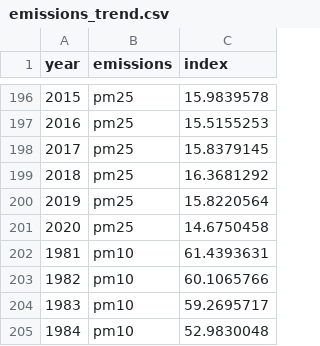
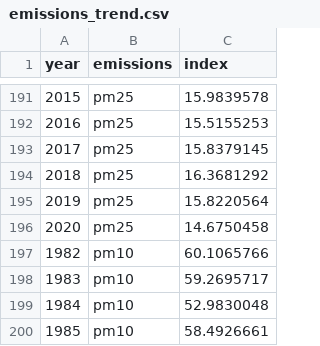
Before and after one commit to dyap0005/FIT3179, a CSV file: Assignment2/dataset/emissions_trend.csv, drawn as a sheet; only a part is shown, gaps mark what is left out; the shorter side is filled out with more unchanged rows; the diff covers the shown part only; the diff names each change by its address in the sheet, - before the commit and + after, or states it on an @@ line.

```diff
--- a/Assignment2/dataset/emissions_trend.csv
+++ b/Assignment2/dataset/emissions_trend.csv
-row 202: 1981 | pm10 | 61.4393631
```
Also changed, not shown: 5 removed rows elsewhere in this file.
